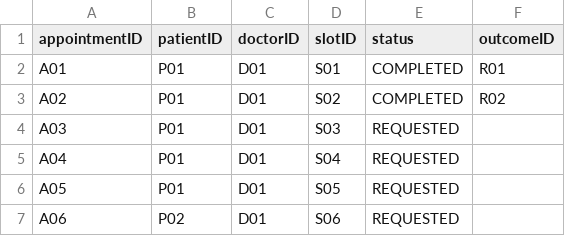
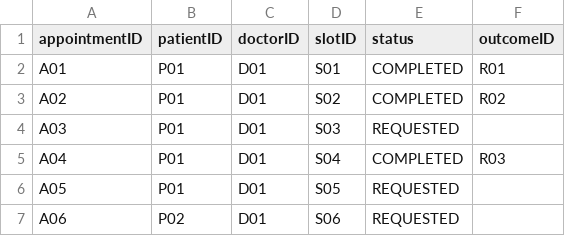
Before and after one commit to aqilakmal/NTU-SC2-HMS, a CSV file: src/main/resources/data/appointments.csv, drawn as a sheet.

```diff
--- a/src/main/resources/data/appointments.csv
+++ b/src/main/resources/data/appointments.csv
@@ -4,3 +4,3 @@ A02,P01,D01,S02,COMPLETED,R02
 A03,P01,D01,S03,REQUESTED,
-A04,P01,D01,S04,REQUESTED,
+A04,P01,D01,S04,COMPLETED,R03
 A05,P01,D01,S05,REQUESTED,
```
Also changed, not shown: src/main/resources/data/slots.csv, 8 other files.
